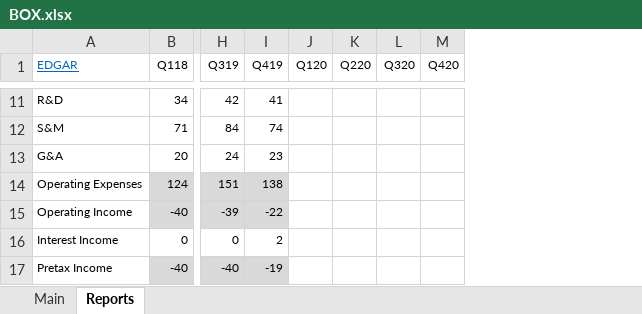
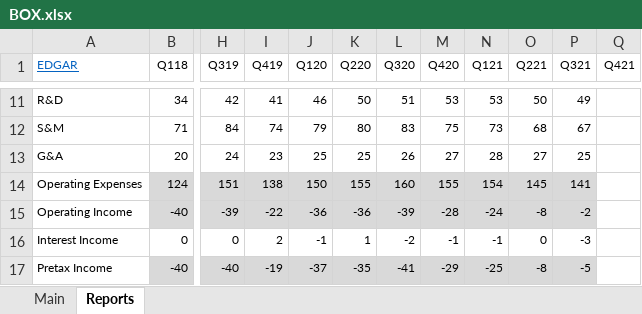
Before and after one commit to michaelsjoeberg/stocks, an Excel workbook: BOX.xlsx, sheet Reports, drawn as a sheet; only a part is shown, gaps mark what is left out; values as stored, in another font and other column widths than the file's, no borders; charts and pictures not drawn; the diff covers the shown part only; the diff names each change by its address in the sheet, - before the commit and + after, or states it on an @@ line.

```diff
--- a/BOX.xlsx (sheet Reports)
+++ b/BOX.xlsx (sheet Reports)
+column N (Q121), rows 11-17: 53 | 73 | 28 | 154 | -24 | -1 | -25
+column O (Q221), rows 11-17: 50 | 68 | 27 | 145 | -8 | 0 | -8
+column P (Q321), rows 11-17: 49 | 67 | 25 | 141 | -2 | -3 | -5
+column Q (Q421), empty
-J11 (Q120): (empty)
+J11 (Q120): 46
-K11 (Q220): (empty)
+K11 (Q220): 50
-L11 (Q320): (empty)
+L11 (Q320): 51
-M11 (Q420): (empty)
+M11 (Q420): 53
-J12 (Q120): (empty)
+J12 (Q120): 79
-K12 (Q220): (empty)
+K12 (Q220): 80
-L12 (Q320): (empty)
+L12 (Q320): 83
-M12 (Q420): (empty)
+M12 (Q420): 75
-J13 (Q120): (empty)
+J13 (Q120): 25
-K13 (Q220): (empty)
+K13 (Q220): 25
-L13 (Q320): (empty)
+L13 (Q320): 26
-M13 (Q420): (empty)
+M13 (Q420): 27
-J14 (Q120): (empty)
+J14 (Q120): 150
-J14:M15 fill: none
+J14:M15 fill: #D9D9D9
-K14 (Q220): (empty)
+K14 (Q220): 155
-L14 (Q320): (empty)
+L14 (Q320): 160
-M14 (Q420): (empty)
+M14 (Q420): 155
-J15 (Q120): (empty)
+J15 (Q120): -36
-K15 (Q220): (empty)
+K15 (Q220): -36
-L15 (Q320): (empty)
+L15 (Q320): -39
-M15 (Q420): (empty)
+M15 (Q420): -28
-J16 (Q120): (empty)
+J16 (Q120): -1
-K16 (Q220): (empty)
+K16 (Q220): 1
-L16 (Q320): (empty)
+L16 (Q320): -2
-M16 (Q420): (empty)
+M16 (Q420): -1
-J17 (Q120): (empty)
+J17 (Q120): -37
-J17:M17 fill: none
+J17:M17 fill: #D9D9D9
-K17 (Q220): (empty)
+K17 (Q220): -35
-L17 (Q320): (empty)
+L17 (Q320): -41
-M17 (Q420): (empty)
+M17 (Q420): -29
```
Also changed, not shown: 81 edited cells and cell formats elsewhere in this sheet, sheet Main, charts or pictures.
